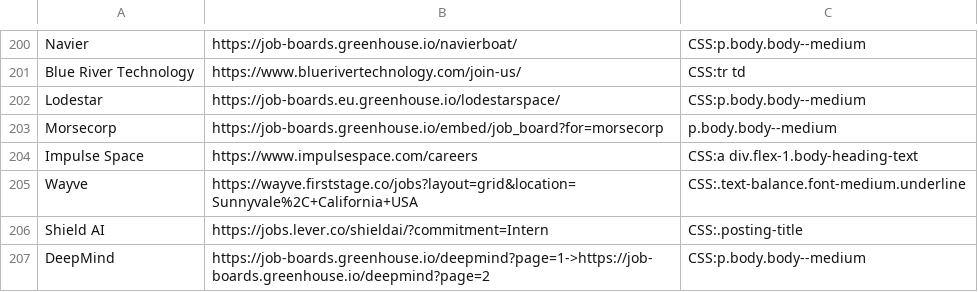
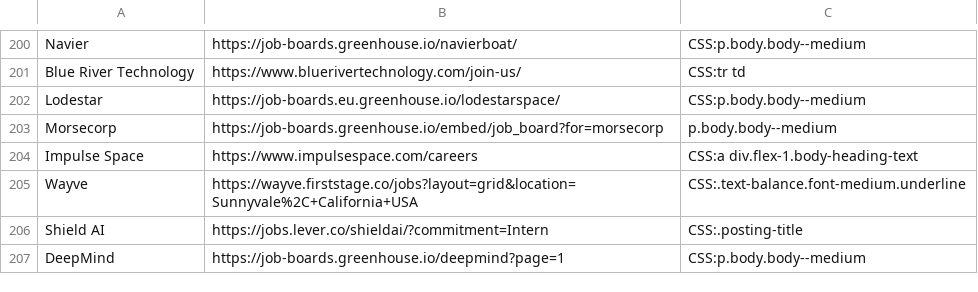
Before and after one commit to Ph1so/phlux2.0, a CSV file: companies.csv, drawn as a sheet; only a part is shown, gaps mark what is left out.

Commit message:
test

```diff
--- a/companies.csv
+++ b/companies.csv
@@ -206,2 +206,2 @@ Wayve,https://wayve.firststage.co/jobs?layout=grid&location=Sunnyvale%2C+Califor
 Shield AI,https://jobs.lever.co/shieldai/?commitment=Intern,CSS:.posting-title
-DeepMind,https://job-boards.greenhouse.io/deepmind?page=1->https://job-boards.greenhouse.io/deepmind?page=2,CSS:p.body.body--medium
+DeepMind,https://job-boards.greenhouse.io/deepmind?page=1,CSS:p.body.body--medium
```
